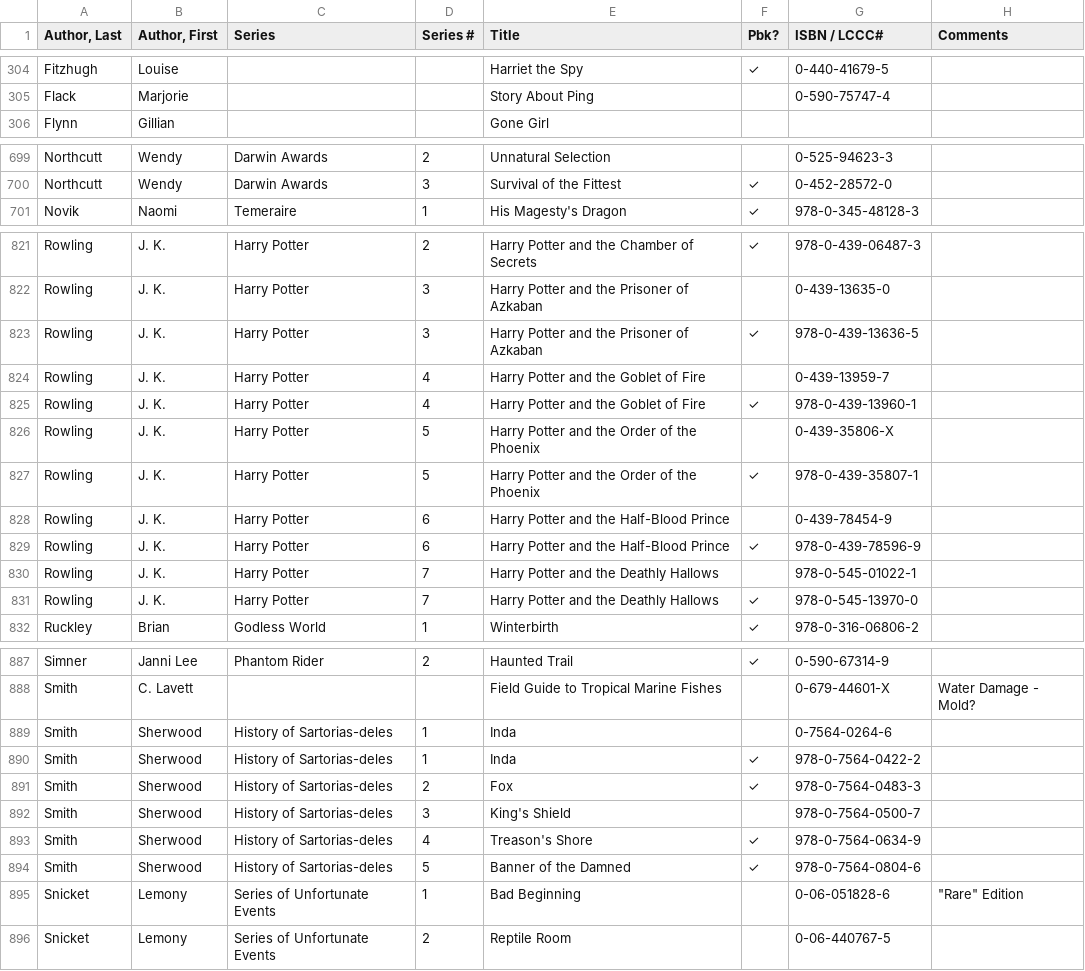
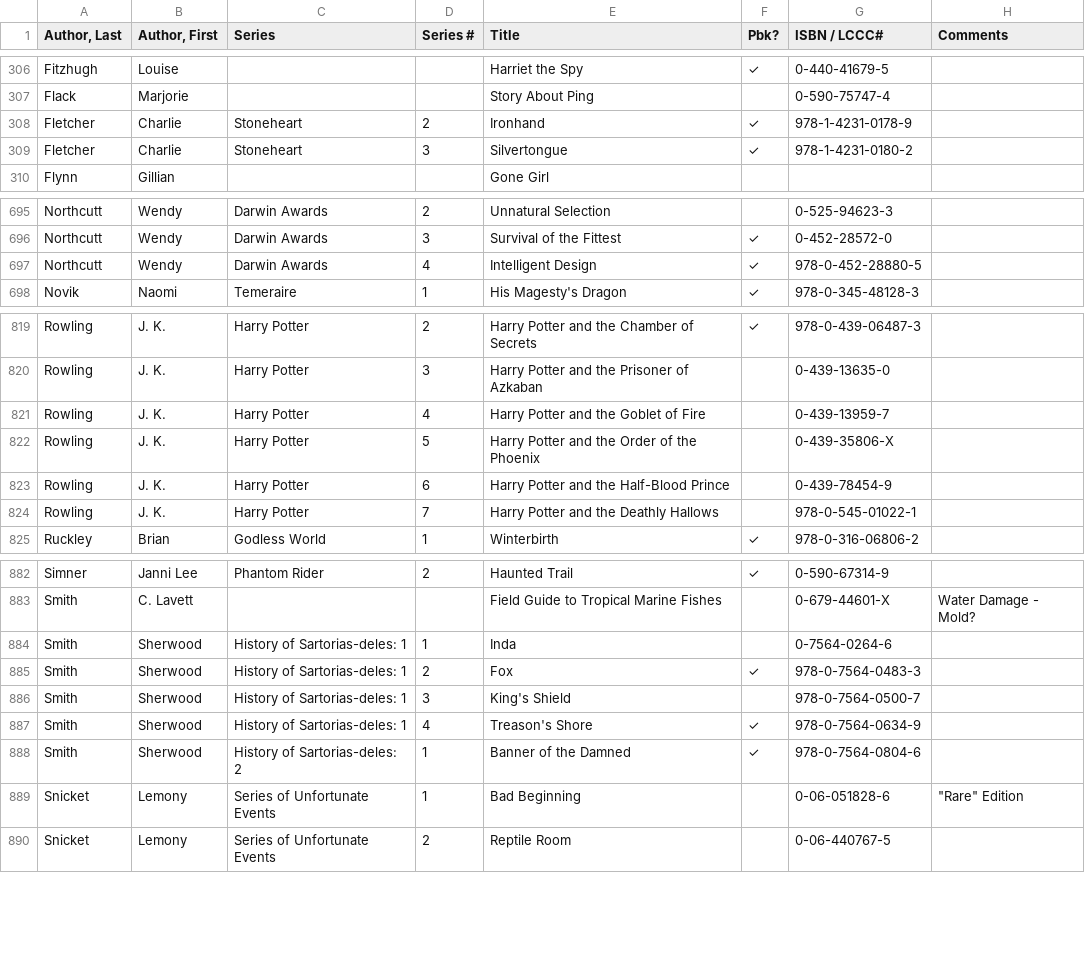
Before and after one commit to mymiller/books, a CSV file: mainShelves.csv, drawn as a sheet; only a part is shown, gaps mark what is left out; the diff covers the shown part only.

```diff
--- a/mainShelves.csv
+++ b/mainShelves.csv
@@ -305,2 +307,4 @@ Fitzhugh,Louise,,,Harriet the Spy,✓,0-440-41679-5,
 Flack,Marjorie,,,Story About Ping,,0-590-75747-4,
+Fletcher,Charlie,Stoneheart,2,Ironhand,✓,978-1-4231-0178-9,
+Fletcher,Charlie,Stoneheart,3,Silvertongue,✓,978-1-4231-0180-2,
 Flynn,Gillian,,,Gone Girl,,,
@@ -700,2 +696,3 @@ Northcutt,Wendy,Darwin Awards,2,Unnatural Selection,,0-525-94623-3,
 Northcutt,Wendy,Darwin Awards,3,Survival of the Fittest,✓,0-452-28572-0,
+Northcutt,Wendy,Darwin Awards,4,Intelligent Design,✓,978-0-452-28880-5,
 Novik,Naomi,Temeraire,1,His Magesty's Dragon,✓,978-0-345-48128-3,
@@ -822,11 +820,6 @@ Rowling,J. K.,Harry Potter,2,Harry Potter and the Chamber of Secrets,✓,978-0-4
 Rowling,J. K.,Harry Potter,3,Harry Potter and the Prisoner of Azkaban,,0-439-13635-0,
-Rowling,J. K.,Harry Potter,3,Harry Potter and the Prisoner of Azkaban,✓,978-0-439-13636-5,
 Rowling,J. K.,Harry Potter,4,Harry Potter and the Goblet of Fire,,0-439-13959-7,
-Rowling,J. K.,Harry Potter,4,Harry Potter and the Goblet of Fire,✓,978-0-439-13960-1,
 Rowling,J. K.,Harry Potter,5,Harry Potter and the Order of the Phoenix,,0-439-35806-X,
-Rowling,J. K.,Harry Potter,5,Harry Potter and the Order of the Phoenix,✓,978-0-439-35807-1,
 Rowling,J. K.,Harry Potter,6,Harry Potter and the Half-Blood Prince,,0-439-78454-9,
-Rowling,J. K.,Harry Potter,6,Harry Potter and the Half-Blood Prince,✓,978-0-439-78596-9,
 Rowling,J. K.,Harry Potter,7,Harry Potter and the Deathly Hallows,,978-0-545-01022-1,
-Rowling,J. K.,Harry Potter,7,Harry Potter and the Deathly Hallows,✓,978-0-545-13970-0,
 Ruckley,Brian,Godless World,1,Winterbirth,✓,978-0-316-06806-2,
@@ -888,8 +883,7 @@ Simner,Janni Lee,Phantom Rider,2,Haunted Trail,✓,0-590-67314-9,
 Smith,C. Lavett,,,Field Guide to Tropical Marine Fishes,,0-679-44601-X,Water Damage - Mold?
-Smith,Sherwood,History of Sartorias-deles,1,Inda,,0-7564-0264-6,
-Smith,Sherwood,History of Sartorias-deles,1,Inda,✓,978-0-7564-0422-2,
-Smith,Sherwood,History of Sartorias-deles,2,Fox,✓,978-0-7564-0483-3,
-Smith,Sherwood,History of Sartorias-deles,3,King's Shield,,978-0-7564-0500-7,
-Smith,Sherwood,History of Sartorias-deles,4,Treason's Shore,✓,978-0-7564-0634-9,
-Smith,Sherwood,History of Sartorias-deles,5,Banner of the Damned,✓,978-0-7564-0804-6,
+Smith,Sherwood,History of Sartorias-deles: 1,1,Inda,,0-7564-0264-6,
+Smith,Sherwood,History of Sartorias-deles: 1,2,Fox,✓,978-0-7564-0483-3,
+Smith,Sherwood,History of Sartorias-deles: 1,3,King's Shield,,978-0-7564-0500-7,
+Smith,Sherwood,History of Sartorias-deles: 1,4,Treason's Shore,✓,978-0-7564-0634-9,
+Smith,Sherwood,History of Sartorias-deles: 2,1,Banner of the Damned,✓,978-0-7564-0804-6,
 Snicket,Lemony,Series of Unfortunate Events,1,Bad Beginning,,0-06-051828-6,"""Rare"" Edition"
```
Also changed, not shown: 9 added rows, 12 removed rows and 2 edited cells elsewhere in this file.
